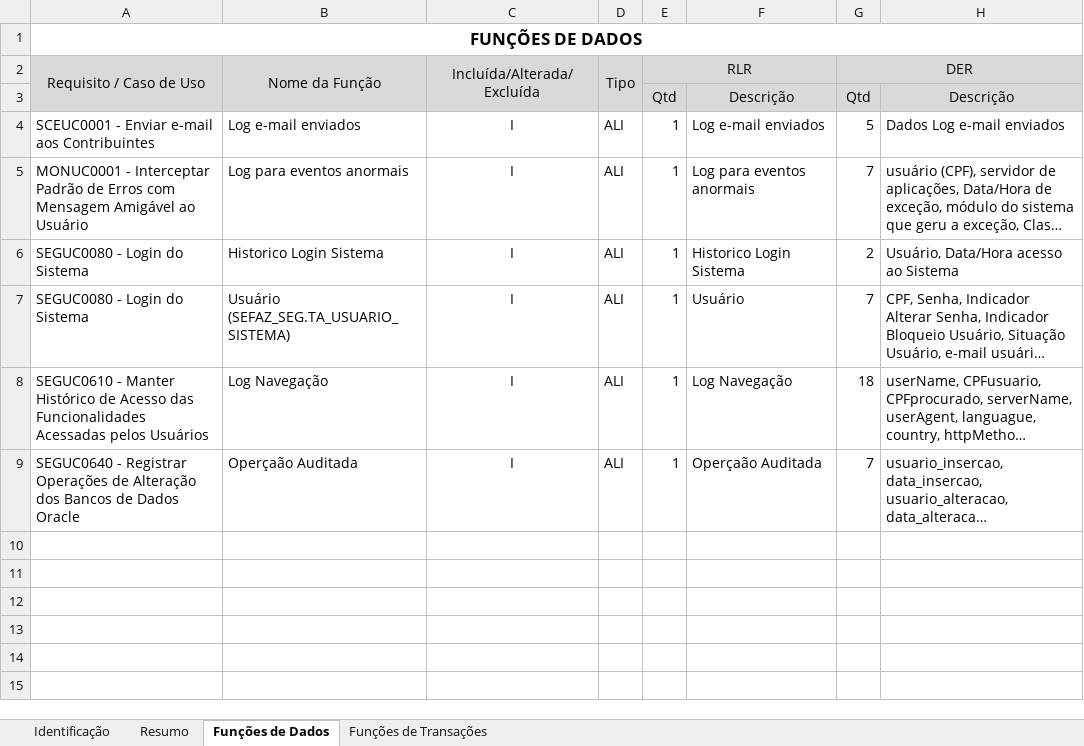
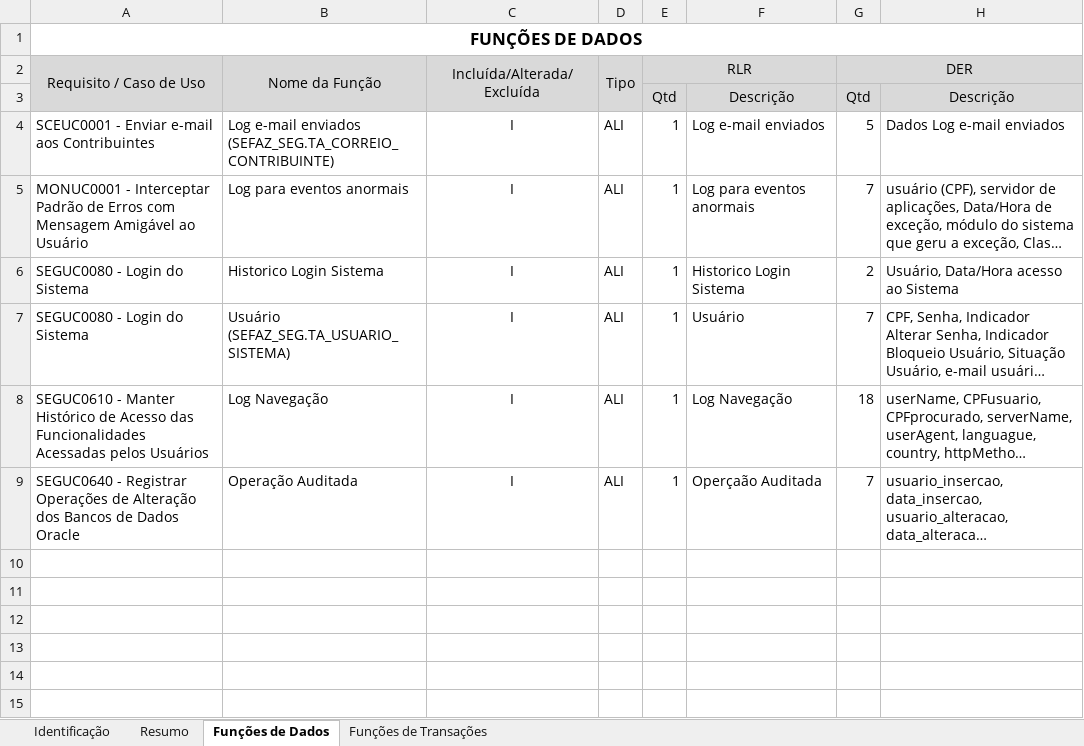
Before and after one commit to fredsilva/sistema, an Excel workbook: 00_GESTAO_GERAL/05_ORDEM_SERVICO/02_OS4757/01_GESTAO/OS 4757 - Contagem PF.xlsx, sheet Funções de Dados, drawn as a sheet; only a part is shown; long unchanged cells end in …; values as stored, in another font and other column widths than the file's, no borders; charts and pictures not drawn; the diff names each change by its address in the sheet, - before the commit and + after, or states it on an @@ line.

Commit message:
Atualização dos documentos de acompanhamento da OS 4757 e do formato da Planilha de Contagem de Pontos de Função.

```diff
--- a/00_GESTAO_GERAL/05_ORDEM_SERVICO/02_OS4757/01_GESTAO/OS 4757 - Contagem PF.xlsx (sheet Funções de Dados)
+++ b/00_GESTAO_GERAL/05_ORDEM_SERVICO/02_OS4757/01_GESTAO/OS 4757 - Contagem PF.xlsx (sheet Funções de Dados)
-B4 (Nome da Função): Log e-mail enviados
+B4 (Nome da Função): Log e-mail enviados (SEFAZ_SEG.TA_CORREIO_CONTRIBUINTE)
-B9 (Nome da Função): Operçaão Auditada
+B9 (Nome da Função): Operação Auditada
```
Also changed, not shown: sheet Identificação, sheet Resumo, charts or pictures, 2 other files.
